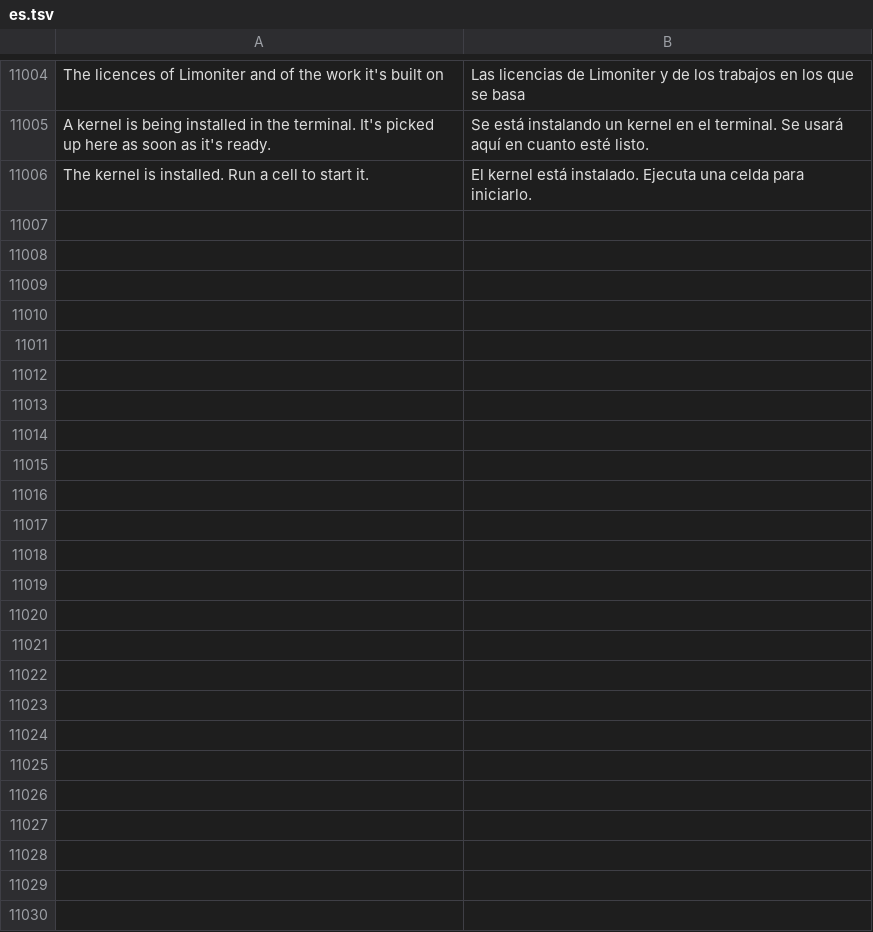
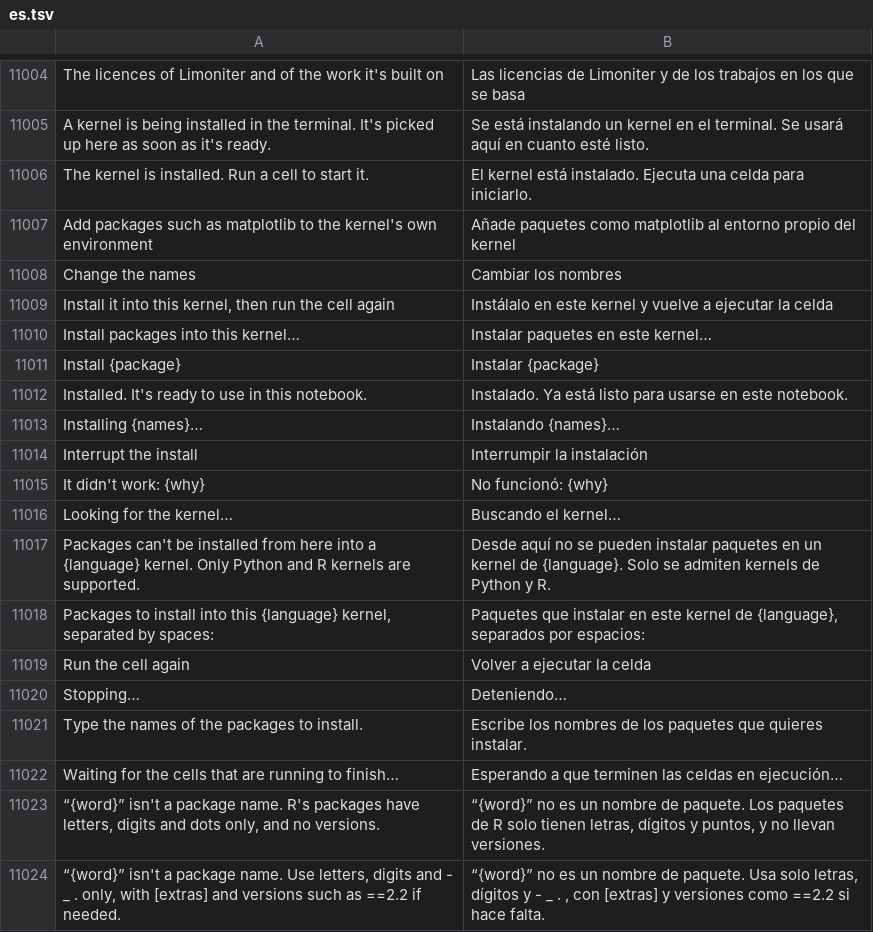
Before and after one commit to jolyonralph/limoniter, a TSV file: data/lang/es.tsv, drawn as a sheet; only a part is shown, gaps mark what is left out.

```diff
--- a/data/lang/es.tsv
+++ b/data/lang/es.tsv
@@ -11006 +11006,19 @@ A kernel is being installed in the terminal. It's picked up here as soon as it's
 The kernel is installed. Run a cell to start it.	El kernel está instalado. Ejecuta una celda para iniciarlo.
+Add packages such as matplotlib to the kernel's own environment	Añade paquetes como matplotlib al entorno propio del kernel
+Change the names	Cambiar los nombres
+Install it into this kernel, then run the cell again	Instálalo en este kernel y vuelve a ejecutar la celda
+Install packages into this kernel…	Instalar paquetes en este kernel…
+Install {package}	Instalar {package}
+Installed. It's ready to use in this notebook.	Instalado. Ya está listo para usarse en este notebook.
+Installing {names}…	Instalando {names}…
+Interrupt the install	Interrumpir la instalación
+It didn't work: {why}	No funcionó: {why}
+Looking for the kernel…	Buscando el kernel…
+Packages can't be installed from here into a {language} kernel. Only Python and R kernels are supported.	Desde aquí no se pueden instalar paquetes en un kernel de {language}. Solo se admiten kernels de Python y R.
+Packages to install into this {language} kernel, separated by spaces:	Paquetes que instalar en este kernel de {language}, separados por espacios:
+Run the cell again	Volver a ejecutar la celda
+Stopping…	Deteniendo…
+Type the names of the packages to install.	Escribe los nombres de los paquetes que quieres instalar.
+Waiting for the cells that are running to finish…	Esperando a que terminen las celdas en ejecución…
+“{word}” isn't a package name. R's packages have letters, digits and dots only, and no versions.	“{word}” no es un nombre de paquete. Los paquetes de R solo tienen letras, dígitos y puntos, y no llevan versiones.
+“{word}” isn't a package name. Use letters, digits and - _ . only, with [extras] and versions such as ==2.2 if needed.	“{word}” no es un nombre de paquete. Usa solo letras, dígitos y - _ . , con [extras] y versiones como ==2.2 si hace falta.
```
Also changed, not shown: data/lang/de.tsv, data/lang/fr.tsv, 9 other files.
